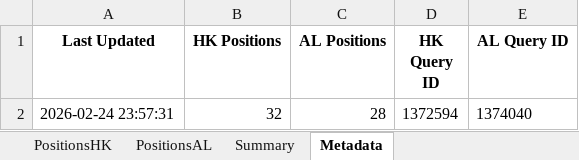
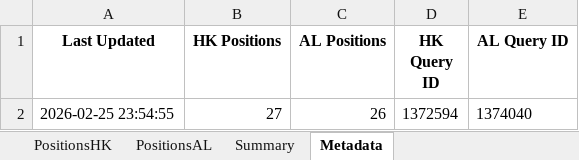
Before and after one commit to timelyrain/timeless-workspace, an Excel workbook: projects/fetch-ibkr-positions.xlsx, sheet Metadata, drawn as a sheet; values as stored, in another font and other column widths than the file's, no borders; removed rows and columns are numbered as before the commit, all else as after; the diff names each change by its address in the sheet, - before the commit and + after, or states it on an @@ line.

```diff
--- a/projects/fetch-ibkr-positions.xlsx (sheet Metadata)
+++ b/projects/fetch-ibkr-positions.xlsx (sheet Metadata)
-row 2: 2026-02-24 23:57:31 | 32 | 28 | 1372594 | 1374040
+row 2: 2026-02-25 23:54:55 | 27 | 26 | 1372594 | 1374040
```
Also changed, not shown: sheet PositionsHK, sheet PositionsAL, sheet Summary, 1 other file.
